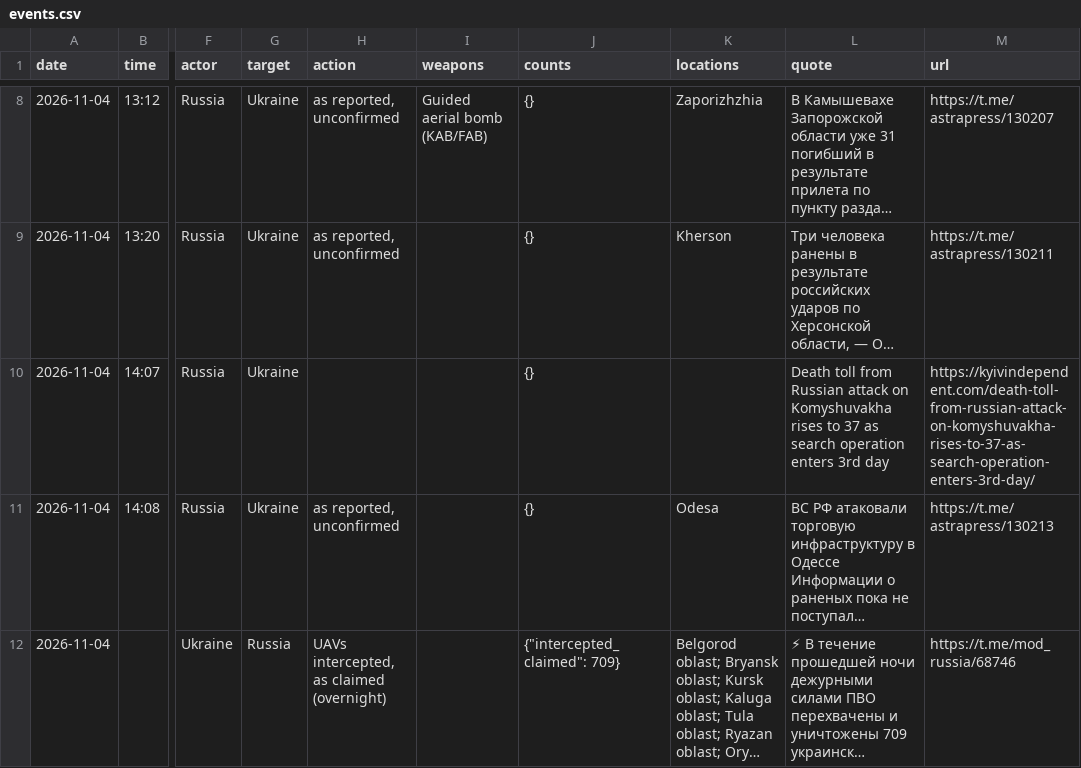
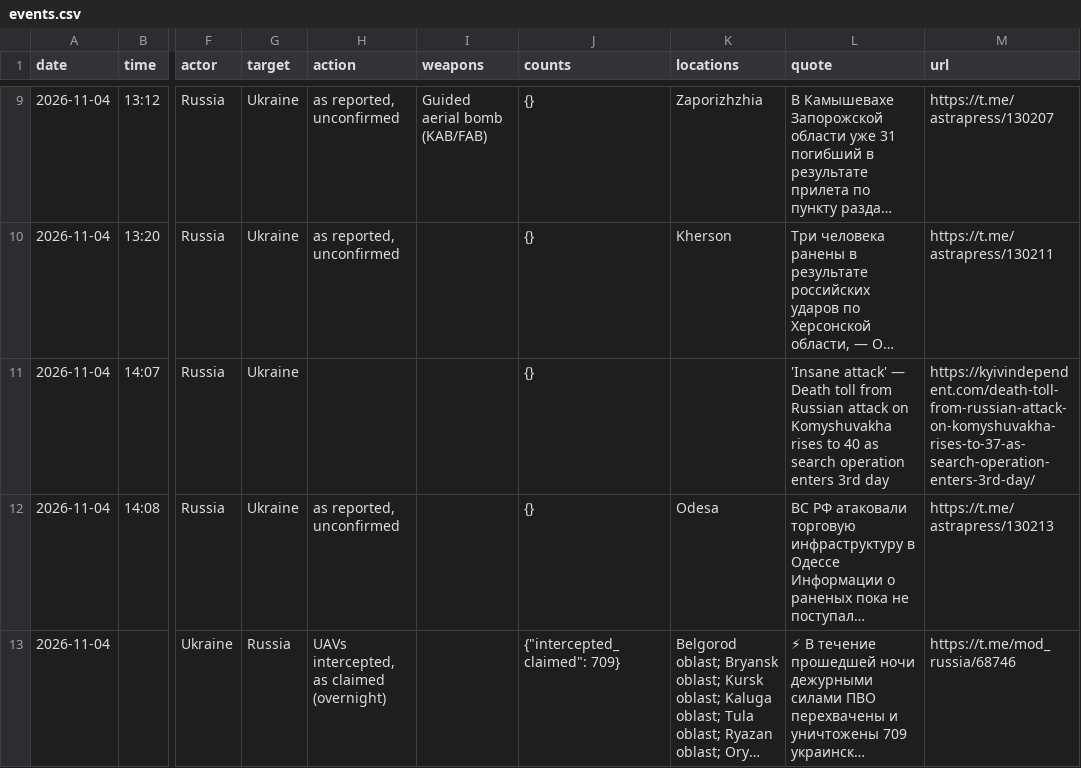
Before and after one commit to avalynn-circe/war-ledger, a CSV file: site/events.csv, drawn as a sheet; only a part is shown, gaps mark what is left out; long unchanged cells end in …; addresses are those after the commit; the diff covers the shown part only; the diff names each change by its address in the sheet, - before the commit and + after, or states it on an @@ line.

```diff
--- a/site/events.csv
+++ b/site/events.csv
-L11 (quote): Death toll from Russian attack on Komyshuvakha rises to 37 as search…
+L11 (quote): 'Insane attack' — Death toll from Russian attack on Komyshuvakha rises to 40 as search…
```
Also changed, not shown: 6 added rows and 1 edited cell elsewhere in this file, 44 other files.
